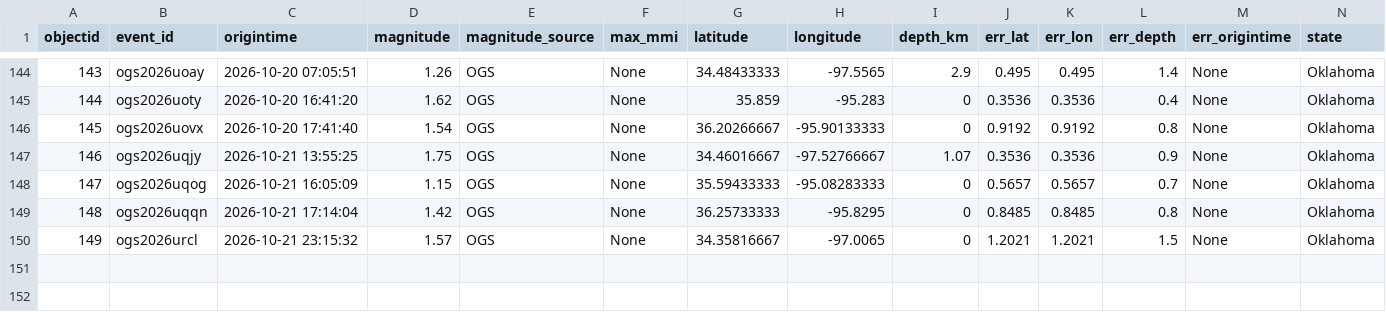
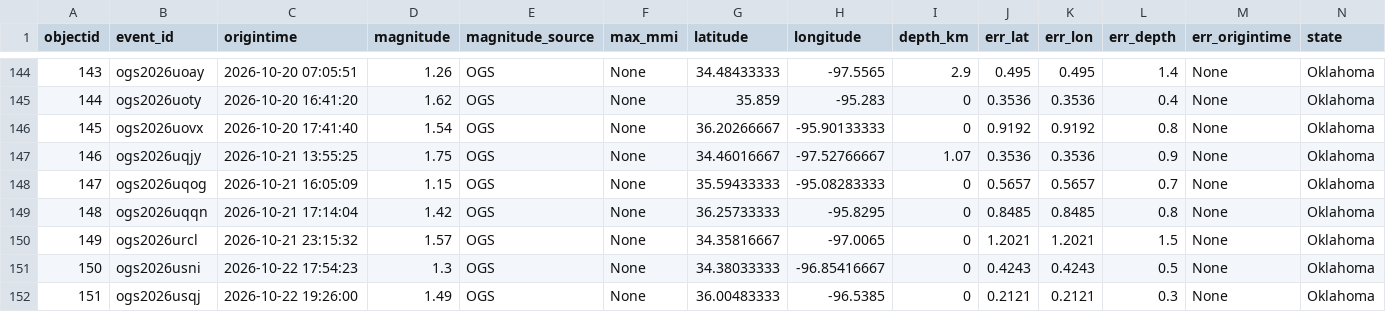
Before and after one commit to Hy-X/OGS_Catalog_Update, a CSV file: ogs_events_past_30days.csv, drawn as a sheet; only a part is shown, gaps mark what is left out; rows hold the shown columns only; the diff names each change by its address in the sheet, - before the commit and + after, or states it on an @@ line.

```diff
--- a/ogs_events_past_30days.csv
+++ b/ogs_events_past_30days.csv
+row 151: 150 | ogs2026usni | 2026-10-22 17:54:23 | 1.3 | OGS | None | 34.38033333 | -96.85416667 | 0 | 0.4243 | 0.4243 | 0.5 | None | Oklahoma
+row 152: 151 | ogs2026usqj | 2026-10-22 19:26:00 | 1.49 | OGS | None | 36.00483333 | -96.5385 | 0 | 0.2121 | 0.2121 | 0.3 | None | Oklahoma
```
Also changed, not shown: ogs_events_past_1days.csv, ogs_events_past_7days.csv, 1 other file.
